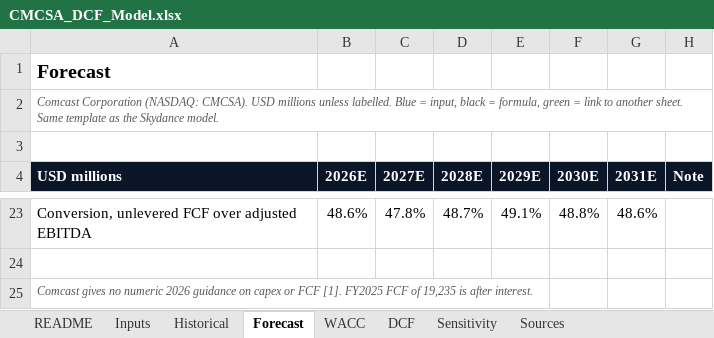
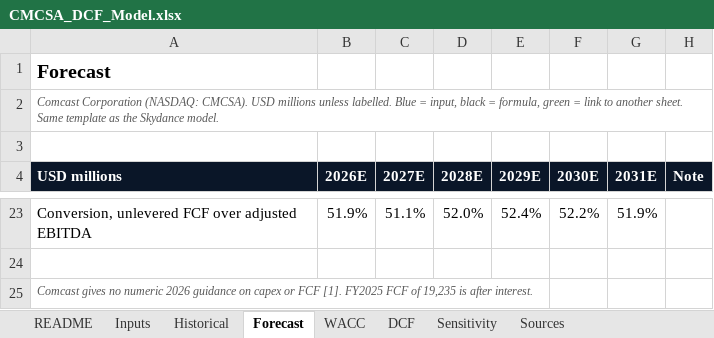
Before and after one commit to ferrierotony-cmyk/market_dashboard, an Excel workbook: site_extra/portfolio/assets/CMCSA_DCF_Model.xlsx, sheet Forecast, drawn as a sheet; only a part is shown, gaps mark what is left out; values as stored, in another font and other column widths than the file's, no borders; the diff covers the shown part only; the diff names each change by its address in the sheet, - before the commit and + after, or states it on an @@ line.

```diff
--- a/site_extra/portfolio/assets/CMCSA_DCF_Model.xlsx (sheet Forecast)
+++ b/site_extra/portfolio/assets/CMCSA_DCF_Model.xlsx (sheet Forecast)
-B23 (2026E): 48.6%
+B23 (2026E): 51.9%
-C23 (2027E): 47.8%
+C23 (2027E): 51.1%
-D23 (2028E): 48.7%
+D23 (2028E): 52.0%
-E23 (2029E): 49.1%
+E23 (2029E): 52.4%
-F23 (2030E): 48.8%
+F23 (2030E): 52.2%
-G23 (2031E): 48.6%
+G23 (2031E): 51.9%
```
Also changed, not shown: 30 edited cells elsewhere in this sheet, sheet Sensitivity, sheet DCF, sheet Inputs, sheet WACC, sheet README, site_extra/portfolio/assets/DIS_DCF_Model.xlsx, site_extra/portfolio/assets/FOXA_DCF_Model.xlsx, 36 other files.
